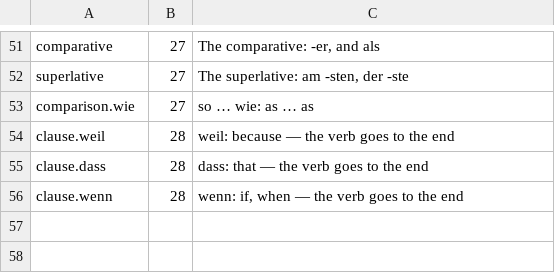
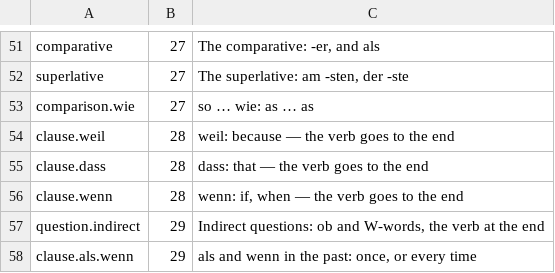
Before and after one commit to gurunars/german, a TSV file: lessons/grammar.tsv, drawn as a sheet; only a part is shown, gaps mark what is left out.

```diff
--- a/lessons/grammar.tsv
+++ b/lessons/grammar.tsv
@@ -56 +56,3 @@ clause.dass	28	dass: that — the verb goes to the end
 clause.wenn	28	wenn: if, when — the verb goes to the end
+question.indirect	29	Indirect questions: ob and W-words, the verb at the end
+clause.als.wenn	29	als and wenn in the past: once, or every time
```
Also changed, not shown: lessons/lessons.tsv, 6 other files.
